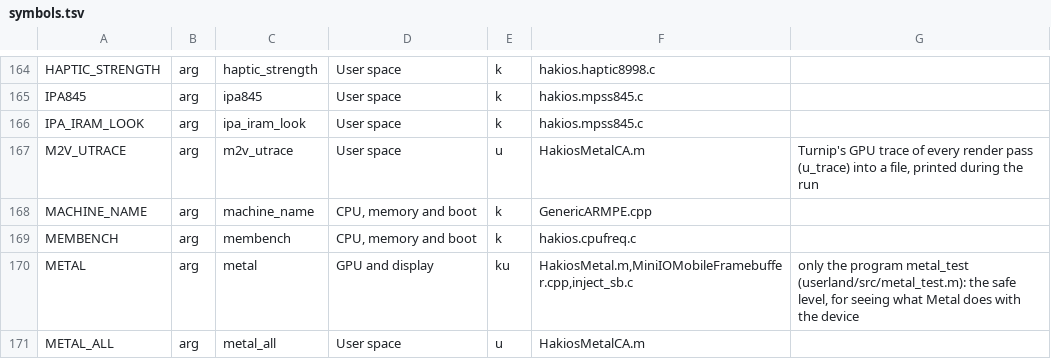
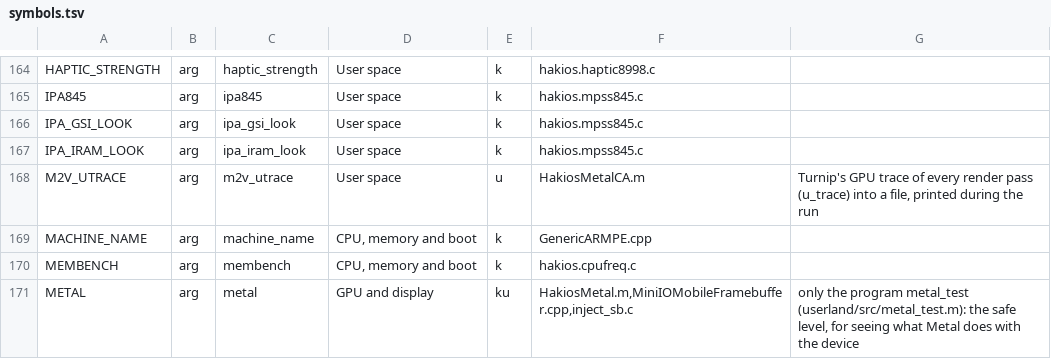
Before and after one commit to kiwiiiii-eth/hakios-xnu-kernel, a TSV file: configs/symbols.tsv, drawn as a sheet; only a part is shown, gaps mark what is left out; the shorter side is filled out with more unchanged rows.

```diff
--- a/configs/symbols.tsv
+++ b/configs/symbols.tsv
@@ -165,2 +165,3 @@ HAPTIC_STRENGTH	arg	haptic_strength	User space	k	hakios.haptic8998.c
 IPA845	arg	ipa845	User space	k	hakios.mpss845.c	
+IPA_GSI_LOOK	arg	ipa_gsi_look	User space	k	hakios.mpss845.c	
 IPA_IRAM_LOOK	arg	ipa_iram_look	User space	k	hakios.mpss845.c	
```
Also changed, not shown: 3 other files.
